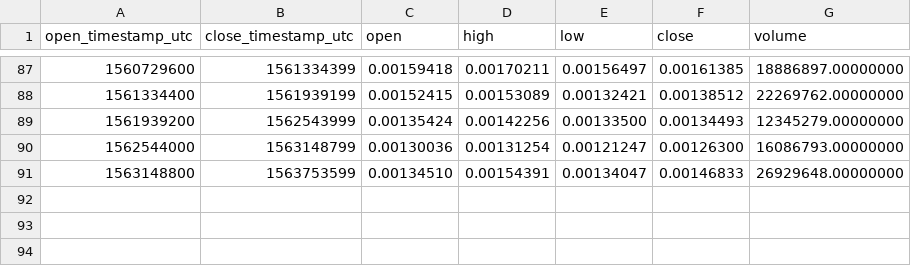
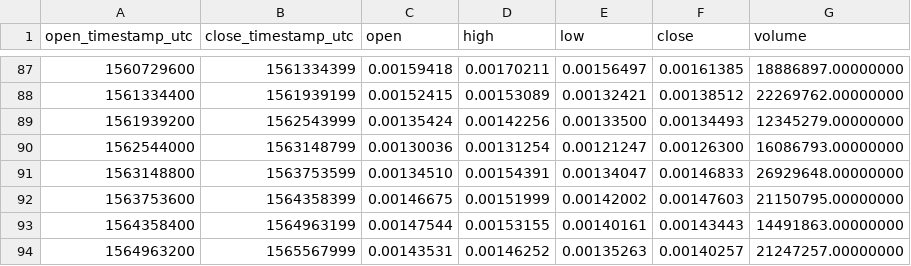
Before and after one commit to cryptobigbro/binance-XRPETH, a CSV file: binance-XRPETH-1w.csv, drawn as a sheet; only a part is shown, gaps mark what is left out; the diff names each change by its address in the sheet, - before the commit and + after, or states it on an @@ line.

```diff
--- a/binance-XRPETH-1w.csv
+++ b/binance-XRPETH-1w.csv
+row 92: 1563753600 | 1564358399 | 0.00146675 | 0.00151999 | 0.00142002 | 0.00147603 | 21150795.00000000
+row 93: 1564358400 | 1564963199 | 0.00147544 | 0.00153155 | 0.00140161 | 0.00143443 | 14491863.00000000
+row 94: 1564963200 | 1565567999 | 0.00143531 | 0.00146252 | 0.00135263 | 0.00140257 | 21247257.00000000
```
Also changed, not shown: binance-XRPETH-1M.csv, binance-XRPETH-1d.csv, 1 other file.
